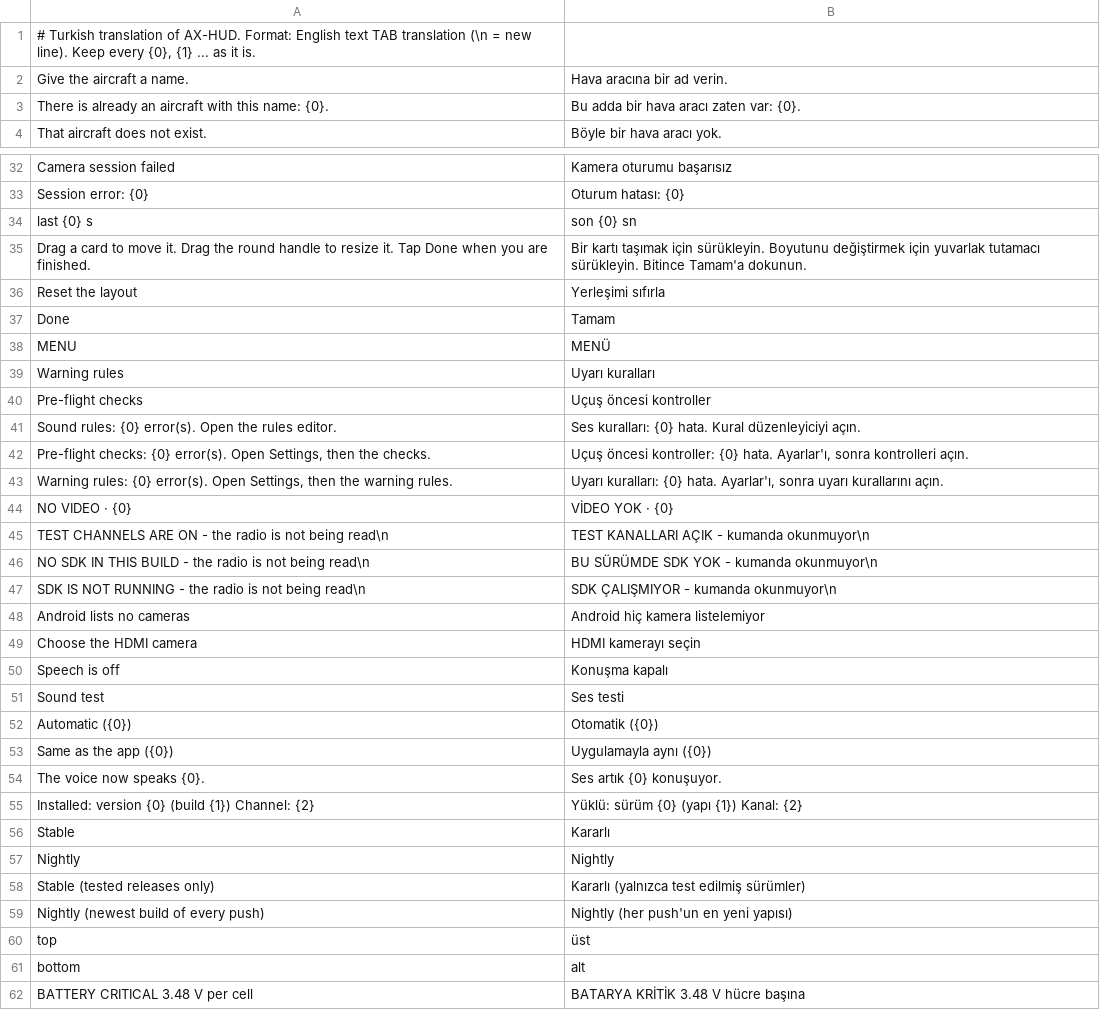
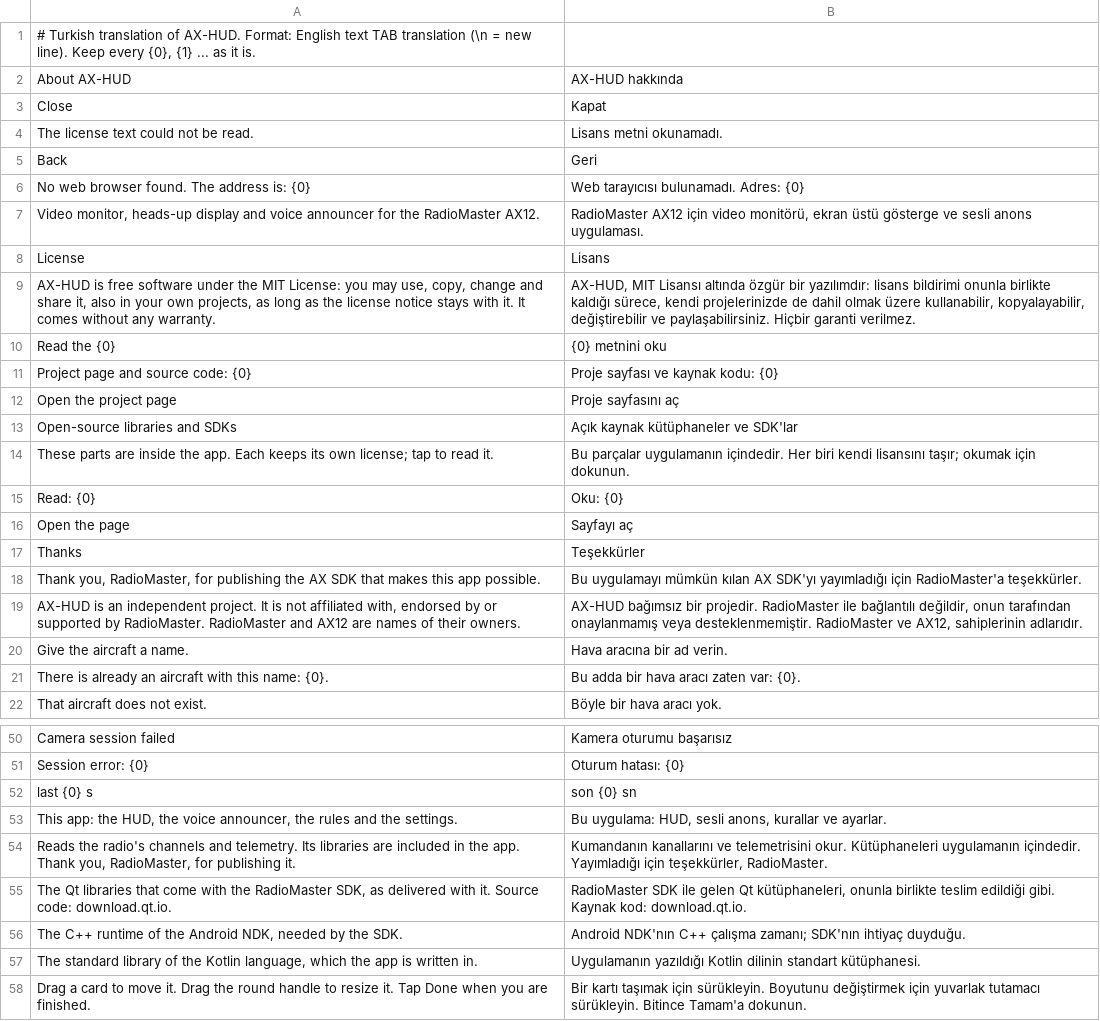
Before and after one commit to eminesrefakbay/RM-AX12-Video-Monitor-And-Announcer-APK, a TSV file: app/src/main/assets/i18n/tr.tsv, drawn as a sheet; only a part is shown, gaps mark what is left out; the shorter side is filled out with more unchanged rows; the diff covers the shown part only.

Commit message:
v0.13.0: one visual style, icons, grouped settings, About page, MIT license

```diff
--- a/app/src/main/assets/i18n/tr.tsv
+++ b/app/src/main/assets/i18n/tr.tsv
@@ -1,2 +1,20 @@
 # Turkish translation of AX-HUD. Format: English text TAB translation (\n = new line). Keep every {0}, {1} ... as it is.
+About AX-HUD	AX-HUD hakkında
+Close	Kapat
+The license text could not be read.	Lisans metni okunamadı.
+Back	Geri
+No web browser found. The address is: {0}	Web tarayıcısı bulunamadı. Adres: {0}
+Video monitor, heads-up display and voice announcer for the RadioMaster AX12.	RadioMaster AX12 için video monitörü, ekran üstü gösterge ve sesli anons uygulaması.
+License	Lisans
+AX-HUD is free software under the MIT License: you may use, copy, change and share it, also in your own projects, as long as the license notice stays with it. It comes without any warranty.	AX-HUD, MIT Lisansı altında özgür bir yazılımdır: lisans bildirimi onunla birlikte kaldığı sürece, kendi projelerinizde de dahil olmak üzere kullanabilir, kopyalayabilir, değiştirebilir ve paylaşabilirsiniz. Hiçbir garanti verilmez.
+Read the {0}	{0} metnini oku
+Project page and source code: {0}	Proje sayfası ve kaynak kodu: {0}
+Open the project page	Proje sayfasını aç
+Open-source libraries and SDKs	Açık kaynak kütüphaneler ve SDK'lar
+These parts are inside the app. Each keeps its own license; tap to read it.	Bu parçalar uygulamanın içindedir. Her biri kendi lisansını taşır; okumak için dokunun.
+Read: {0}	Oku: {0}
+Open the page	Sayfayı aç
+Thanks	Teşekkürler
+Thank you, RadioMaster, for publishing the AX SDK that makes this app possible.	Bu uygulamayı mümkün kılan AX SDK'yı yayımladığı için RadioMaster'a teşekkürler.
+AX-HUD is an independent project. It is not affiliated with, endorsed by or supported by RadioMaster. RadioMaster and AX12 are names of their owners.	AX-HUD bağımsız bir projedir. RadioMaster ile bağlantılı değildir, onun tarafından onaylanmamış veya desteklenmemiştir. RadioMaster ve AX12, sahiplerinin adlarıdır.
 Give the aircraft a name.	Hava aracına bir ad verin.
@@ -34,2 +52,7 @@ Session error: {0}	Oturum hatası: {0}
 last {0} s	son {0} sn
+This app: the HUD, the voice announcer, the rules and the settings.	Bu uygulama: HUD, sesli anons, kurallar ve ayarlar.
+Reads the radio's channels and telemetry. Its libraries are included in the app. Thank you, RadioMaster, for publishing it.	Kumandanın kanallarını ve telemetrisini okur. Kütüphaneleri uygulamanın içindedir. Yayımladığı için teşekkürler, RadioMaster.
+The Qt libraries that come with the RadioMaster SDK, as delivered with it. Source code: download.qt.io.	RadioMaster SDK ile gelen Qt kütüphaneleri, onunla birlikte teslim edildiği gibi. Kaynak kod: download.qt.io.
+The C++ runtime of the Android NDK, needed by the SDK.	Android NDK'nın C++ çalışma zamanı; SDK'nın ihtiyaç duyduğu.
+The standard library of the Kotlin language, which the app is written in.	Uygulamanın yazıldığı Kotlin dilinin standart kütüphanesi.
 Drag a card to move it. Drag the round handle to resize it. Tap Done when you are finished.	Bir kartı taşımak için sürükleyin. Boyutunu değiştirmek için yuvarlak tutamacı sürükleyin. Bitince Tamam'a dokunun.
```
Also changed, not shown: 5 added rows, 1 removed row and 5 moved rows elsewhere in this file, app/src/main/assets/i18n/de.tsv, app/src/main/assets/i18n/zh.tsv, 33 other files.
